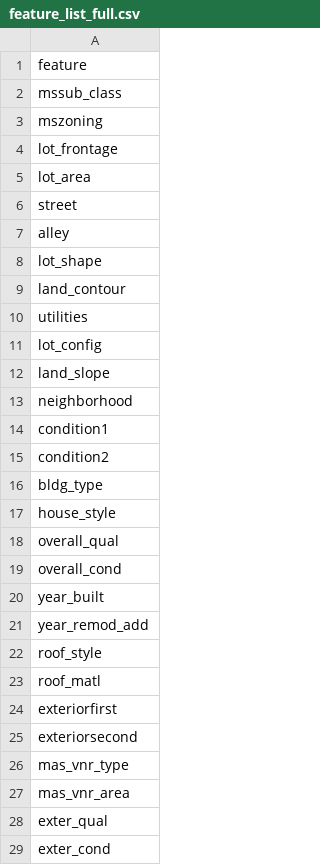
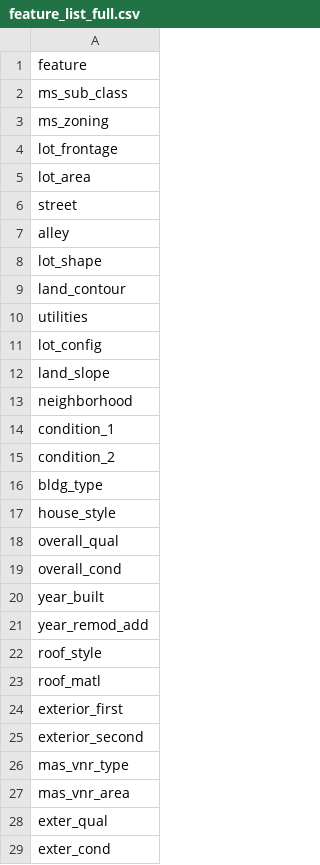
Before and after one commit to hacaothu03/Group14-IT5315E-Business-Intelligence, a CSV file: outputs/feature_list_full.csv, drawn as a sheet; only a part is shown; the diff covers the shown part only.

```diff
--- a/outputs/feature_list_full.csv
+++ b/outputs/feature_list_full.csv
@@ -1,4 +1,4 @@
 feature
-mssub_class
-mszoning
+ms_sub_class
+ms_zoning
 lot_frontage
@@ -13,4 +13,4 @@ land_slope
 neighborhood
-condition1
-condition2
+condition_1
+condition_2
 bldg_type
@@ -23,4 +23,4 @@ roof_style
 roof_matl
-exteriorfirst
-exteriorsecond
+exterior_first
+exterior_second
 mas_vnr_type
```
Also changed, not shown: 11 added rows and 5 edited cells elsewhere in this file, outputs/ablation_results.csv, outputs/error_by_neighborhood.csv, 55 other files.
